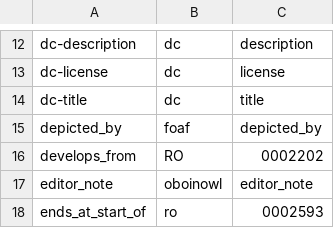
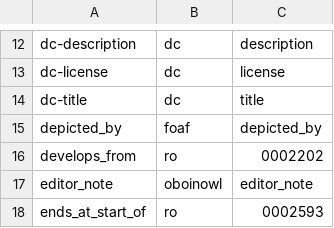
Before and after one commit to biopragmatics/bioontologies, a TSV file: src/bioontologies/upgrade/data.tsv, drawn as a sheet; only a part is shown, gaps mark what is left out; the diff covers the shown part only.

```diff
--- a/src/bioontologies/upgrade/data.tsv
+++ b/src/bioontologies/upgrade/data.tsv
@@ -15,3 +15,3 @@ dc-title	dc	title
 depicted_by	foaf	depicted_by
-develops_from	RO	0002202
+develops_from	ro	0002202
 editor_note	oboinowl	editor_note
```
Also changed, not shown: 9 added rows elsewhere in this file.
